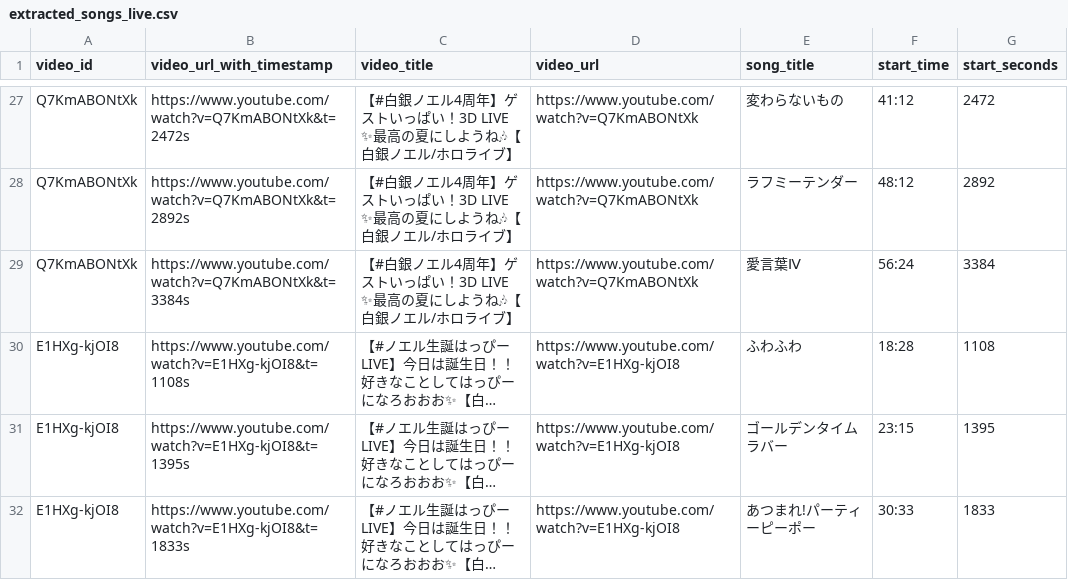
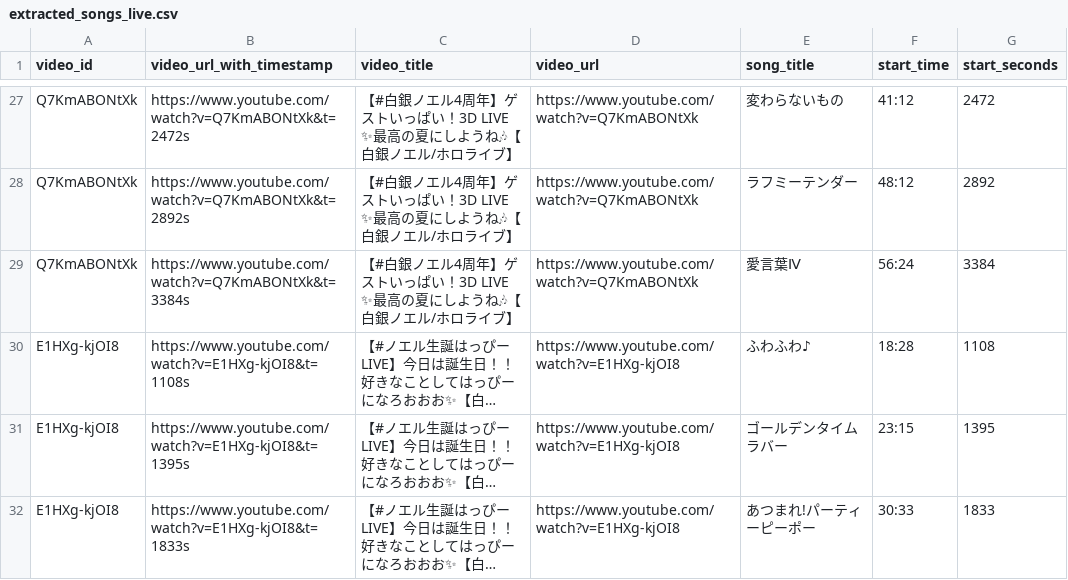
Before and after one commit to wtnb-yk/shirogane-holy-knights, a CSV file: tools/data/extracted_songs_live.csv, drawn as a sheet; only a part is shown, gaps mark what is left out; long unchanged cells end in …; the diff names each change by its address in the sheet, - before the commit and + after, or states it on an @@ line.

Commit message:
fix: update song title for consistency in extracted_songs_live.csv

```diff
--- a/tools/data/extracted_songs_live.csv
+++ b/tools/data/extracted_songs_live.csv
-E30 (song_title): ふわふわ
+E30 (song_title): ふわふわ♪
```
